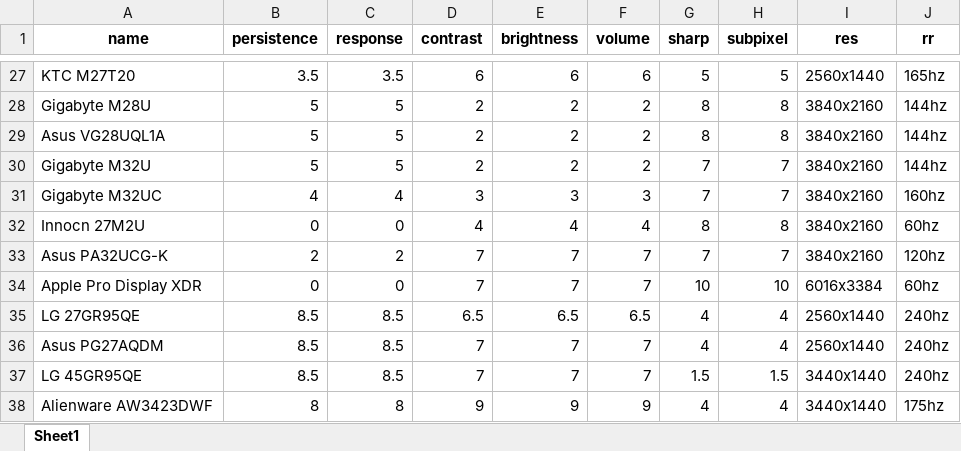
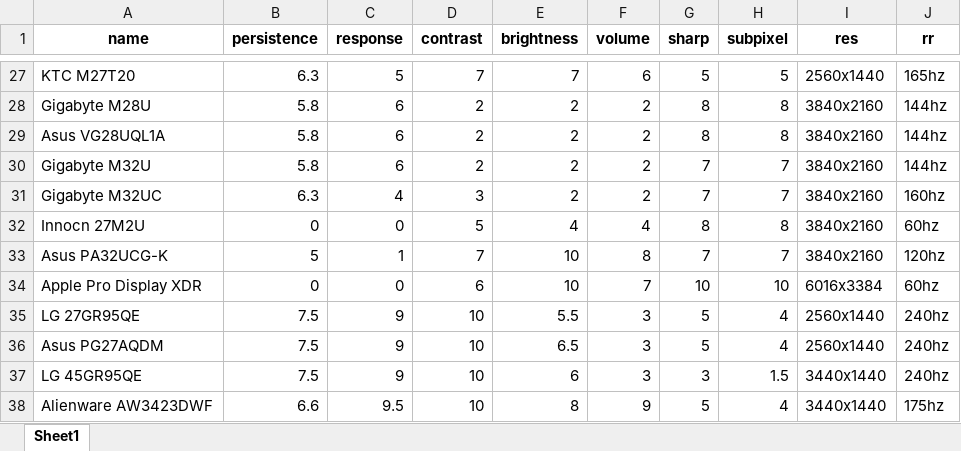
Before and after one commit to ChandradeepC/FrogAI, an Excel workbook: data/monitors.xlsx, sheet Sheet1, drawn as a sheet; only a part is shown, gaps mark what is left out; values as stored, in another font and other column widths than the file's, no borders; the diff covers the shown part only; the diff names each change by its address in the sheet, - before the commit and + after, or states it on an @@ line.

```diff
--- a/data/monitors.xlsx (sheet Sheet1)
+++ b/data/monitors.xlsx (sheet Sheet1)
-B27 (persistence): 3.5
+B27 (persistence): 6.3
-C27 (response): 3.5
+C27 (response): 5
-D27 (contrast): 6
+D27 (contrast): 7
-E27 (brightness): 6
+E27 (brightness): 7
-B28:B30 (persistence): 5
+B28:B30 (persistence): 5.8
-C28:C30 (response): 5
+C28:C30 (response): 6
-B31 (persistence): 4
+B31 (persistence): 6.3
-E31 (brightness): 3
+E31 (brightness): 2
-F31 (volume): 3
+F31 (volume): 2
-D32 (contrast): 4
+D32 (contrast): 5
-B33 (persistence): 2
+B33 (persistence): 5
-C33 (response): 2
+C33 (response): 1
-E33:E34 (brightness): 7
+E33:E34 (brightness): 10
-F33 (volume): 7
+F33 (volume): 8
-D34 (contrast): 7
+D34 (contrast): 6
-B35:B37 (persistence): 8.5
+B35:B37 (persistence): 7.5
-C35:C37 (response): 8.5
+C35:C37 (response): 9
-D35 (contrast): 6.5
+D35 (contrast): 10
-E35 (brightness): 6.5
+E35 (brightness): 5.5
-F35 (volume): 6.5
+F35 (volume): 3
-G35:G36 (sharp): 4
+G35:G36 (sharp): 5
-D36:D37 (contrast): 7
+D36:D37 (contrast): 10
-E36 (brightness): 7
+E36 (brightness): 6.5
-F36:F37 (volume): 7
+F36:F37 (volume): 3
-E37 (brightness): 7
+E37 (brightness): 6
-G37 (sharp): 1.5
+G37 (sharp): 3
-B38 (persistence): 8
+B38 (persistence): 6.6
-C38 (response): 8
+C38 (response): 9.5
-D38 (contrast): 9
+D38 (contrast): 10
-E38 (brightness): 9
+E38 (brightness): 8
-G38 (sharp): 4
+G38 (sharp): 5
```
Also changed, not shown: 122 edited cells elsewhere in this sheet, 1 other file.
